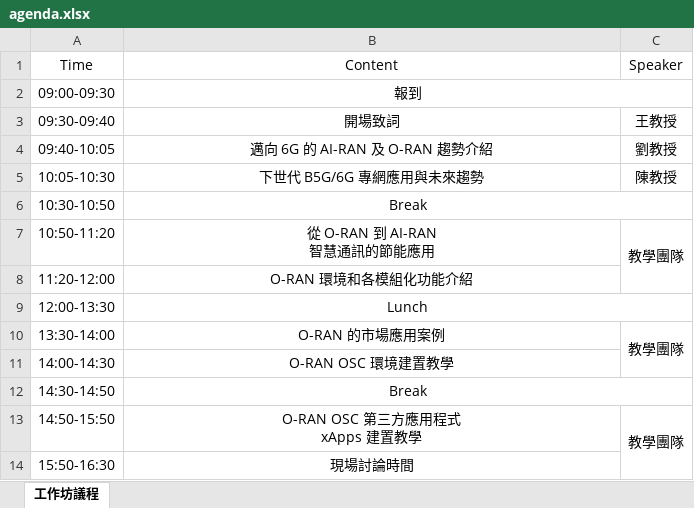
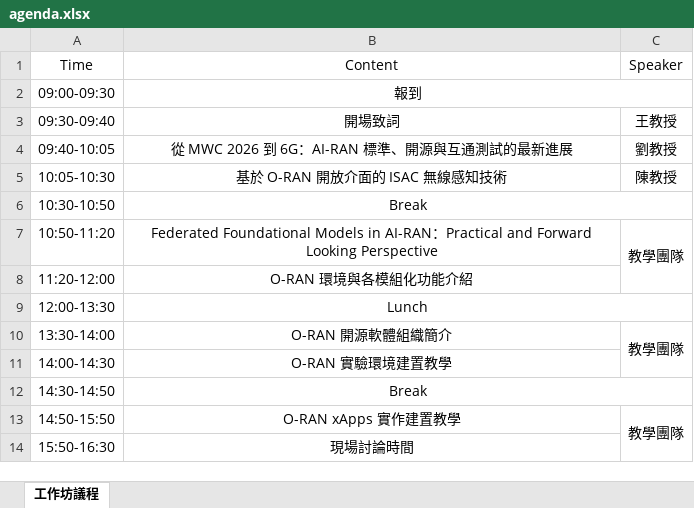
Before and after one commit to m1m1meow/i-wantsleep, an Excel workbook: agenda.xlsx, sheet 工作坊議程, drawn as a sheet; values as stored, in another font and other column widths than the file's, no borders; ↵ is a line break in a cell; the diff names each change by its address in the sheet, - before the commit and + after, or states it on an @@ line.

```diff
--- a/agenda.xlsx (sheet 工作坊議程)
+++ b/agenda.xlsx (sheet 工作坊議程)
-B4: 邁向 6G 的 AI-RAN 及 O-RAN 趨勢介紹
+B4: 從 MWC 2026 到 6G：AI-RAN 標準、開源與互通測試的最新進展
-B5: 下世代 B5G/6G 專網應用與未來趨勢
+B5: 基於 O-RAN 開放介面的 ISAC 無線感知技術
-B7: 從 O-RAN 到 AI-RAN ↵ 智慧通訊的節能應用
+B7: Federated Foundational Models in AI-RAN：Practical and Forward Looking Perspective
-B8: O-RAN 環境和各模組化功能介紹
+B8: O-RAN 環境與各模組化功能介紹
-B10: O-RAN 的市場應用案例
+B10: O-RAN 開源軟體組織簡介
-B11: O-RAN OSC 環境建置教學
+B11: O-RAN 實驗環境建置教學
-B13: O-RAN OSC 第三方應用程式 ↵ xApps 建置教學
+B13: O-RAN xApps 實作建置教學
```
Also changed, not shown: 1 other file.
